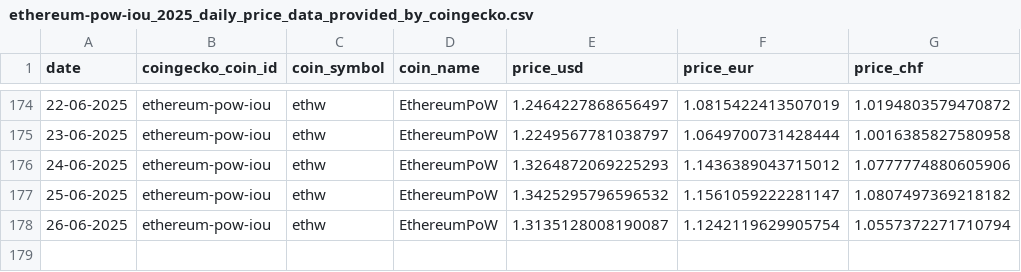
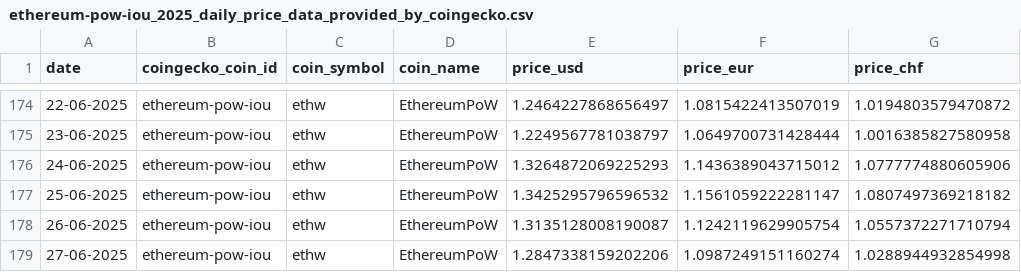
Before and after one commit to p17o/daily-coingecko-prices, a CSV file: data/ethereum-pow-iou_2025_daily_price_data_provided_by_coingecko.csv, drawn as a sheet; only a part is shown, gaps mark what is left out.

```diff
--- a/data/ethereum-pow-iou_2025_daily_price_data_provided_by_coingecko.csv
+++ b/data/ethereum-pow-iou_2025_daily_price_data_provided_by_coingecko.csv
@@ -178 +178,2 @@ date,coingecko_coin_id,coin_symbol,coin_name,price_usd,price_eur,price_chf
 26-06-2025,ethereum-pow-iou,ethw,EthereumPoW,1.3135128008190087,1.1242119629905754,1.0557372271710794
+27-06-2025,ethereum-pow-iou,ethw,EthereumPoW,1.2847338159202206,1.0987249151160274,1.0288944932854998
```
Also changed, not shown: data/bitcoin-cash_2025_daily_price_data_provided_by_coingecko.csv, data/matic-network_2025_daily_price_data_provided_by_coingecko.csv, 22 other files.
